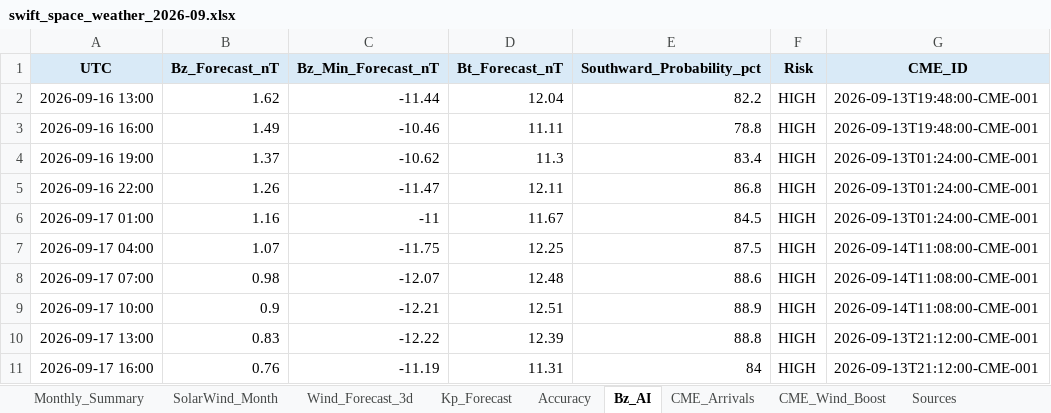
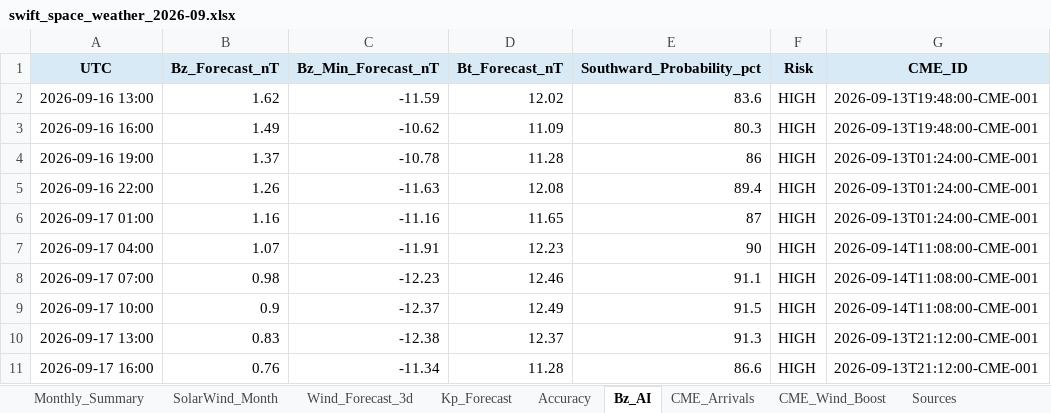
Before and after one commit to sgsy4c2zh7-tech/GEO-SAT-Thread, an Excel workbook: docs/reports/swift_space_weather_2026-09.xlsx, sheet Bz_AI, drawn as a sheet; only a part is shown; values as stored, in another font and other column widths than the file's, no borders; charts and pictures not drawn; the diff covers the shown part only; the diff names each change by its address in the sheet, - before the commit and + after, or states it on an @@ line.

```diff
--- a/docs/reports/swift_space_weather_2026-09.xlsx (sheet Bz_AI)
+++ b/docs/reports/swift_space_weather_2026-09.xlsx (sheet Bz_AI)
-C2 (Bz_Min_Forecast_nT): -11.44
+C2 (Bz_Min_Forecast_nT): -11.59
-D2 (Bt_Forecast_nT): 12.04
+D2 (Bt_Forecast_nT): 12.02
-E2 (Southward_Probability_pct): 82.2
+E2 (Southward_Probability_pct): 83.6
-C3 (Bz_Min_Forecast_nT): -10.46
+C3 (Bz_Min_Forecast_nT): -10.62
-D3 (Bt_Forecast_nT): 11.11
+D3 (Bt_Forecast_nT): 11.09
-E3 (Southward_Probability_pct): 78.8
+E3 (Southward_Probability_pct): 80.3
-C4 (Bz_Min_Forecast_nT): -10.62
+C4 (Bz_Min_Forecast_nT): -10.78
-D4 (Bt_Forecast_nT): 11.3
+D4 (Bt_Forecast_nT): 11.28
-E4 (Southward_Probability_pct): 83.4
+E4 (Southward_Probability_pct): 86
-C5 (Bz_Min_Forecast_nT): -11.47
+C5 (Bz_Min_Forecast_nT): -11.63
-D5 (Bt_Forecast_nT): 12.11
+D5 (Bt_Forecast_nT): 12.08
-E5 (Southward_Probability_pct): 86.8
+E5 (Southward_Probability_pct): 89.4
-C6 (Bz_Min_Forecast_nT): -11
+C6 (Bz_Min_Forecast_nT): -11.16
-D6 (Bt_Forecast_nT): 11.67
+D6 (Bt_Forecast_nT): 11.65
-E6 (Southward_Probability_pct): 84.5
+E6 (Southward_Probability_pct): 87
-C7 (Bz_Min_Forecast_nT): -11.75
+C7 (Bz_Min_Forecast_nT): -11.91
-D7 (Bt_Forecast_nT): 12.25
+D7 (Bt_Forecast_nT): 12.23
-E7 (Southward_Probability_pct): 87.5
+E7 (Southward_Probability_pct): 90
-C8 (Bz_Min_Forecast_nT): -12.07
+C8 (Bz_Min_Forecast_nT): -12.23
-D8 (Bt_Forecast_nT): 12.48
+D8 (Bt_Forecast_nT): 12.46
-E8 (Southward_Probability_pct): 88.6
+E8 (Southward_Probability_pct): 91.1
-C9 (Bz_Min_Forecast_nT): -12.21
+C9 (Bz_Min_Forecast_nT): -12.37
-D9 (Bt_Forecast_nT): 12.51
+D9 (Bt_Forecast_nT): 12.49
-E9 (Southward_Probability_pct): 88.9
+E9 (Southward_Probability_pct): 91.5
-C10 (Bz_Min_Forecast_nT): -12.22
+C10 (Bz_Min_Forecast_nT): -12.38
-D10 (Bt_Forecast_nT): 12.39
+D10 (Bt_Forecast_nT): 12.37
-E10 (Southward_Probability_pct): 88.8
+E10 (Southward_Probability_pct): 91.3
-C11 (Bz_Min_Forecast_nT): -11.19
+C11 (Bz_Min_Forecast_nT): -11.34
-D11 (Bt_Forecast_nT): 11.31
+D11 (Bt_Forecast_nT): 11.28
-E11 (Southward_Probability_pct): 84
+E11 (Southward_Probability_pct): 86.6
```
Also changed, not shown: 39 edited cells elsewhere in this sheet, sheet Accuracy, sheet Wind_Forecast_3d, sheet Monthly_Summary, charts or pictures, 23 other files.
